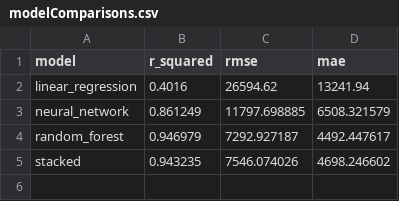
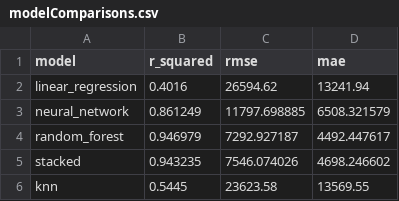
Before and after one commit to amanster22/used-car-price-predictor, a CSV file: modelComparisons.csv, drawn as a sheet; the diff names each change by its address in the sheet, - before the commit and + after, or states it on an @@ line.

```diff
--- a/modelComparisons.csv
+++ b/modelComparisons.csv
+row 6: knn | 0.5445 | 23623.58 | 13569.55
```
Also changed, not shown: 5 other files.
